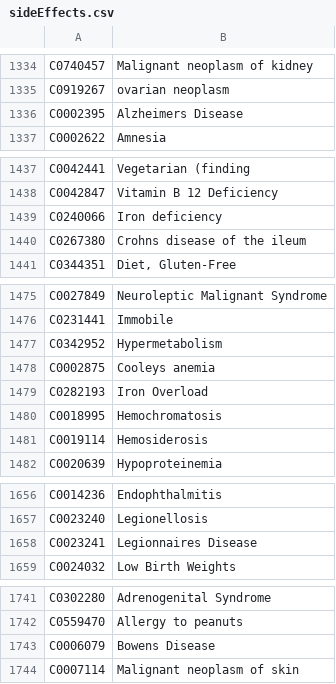
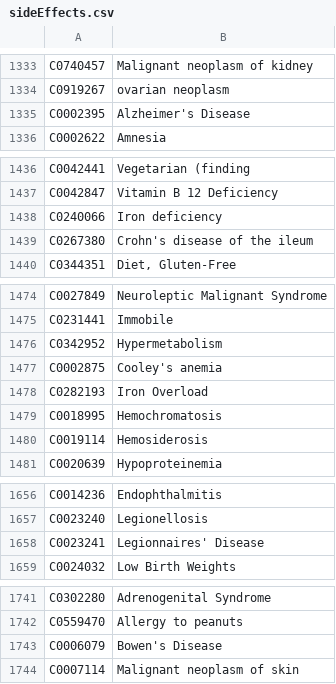
Before and after one commit to covmoore5/CSE_412_Project, a CSV file: NewDatasets/sideEffects.csv, drawn as a sheet; only a part is shown, gaps mark what is left out; the diff covers the shown part only.

```diff
--- a/NewDatasets/sideEffects.csv
+++ b/NewDatasets/sideEffects.csv
@@ -1335,3 +1334,3 @@ C0740457,Malignant neoplasm of kidney
 C0919267,ovarian neoplasm
-C0002395,Alzheimers Disease
+C0002395,Alzheimer's Disease
 C0002622,Amnesia
@@ -1439,3 +1438,3 @@ C0042847,Vitamin B 12 Deficiency
 C0240066,Iron deficiency
-C0267380,Crohns disease of the ileum
+C0267380,Crohn's disease of the ileum
 C0344351,"Diet, Gluten-Free"
@@ -1477,3 +1476,3 @@ C0231441,Immobile
 C0342952,Hypermetabolism
-C0002875,Cooleys anemia
+C0002875,Cooley's anemia
 C0282193,Iron Overload
@@ -1657,3 +1657,3 @@ C0014236,Endophthalmitis
 C0023240,Legionellosis
-C0023241,Legionnaires Disease
+C0023241,Legionnaires' Disease
 C0024032,Low Birth Weights
@@ -1742,3 +1742,3 @@ C0302280,Adrenogenital Syndrome
 C0559470,Allergy to peanuts
-C0006079,Bowens Disease
+C0006079,Bowen's Disease
 C0007114,Malignant neoplasm of skin
```
Also changed, not shown: 2 moved rows and 7 edited cells elsewhere in this file, 7 other files.
